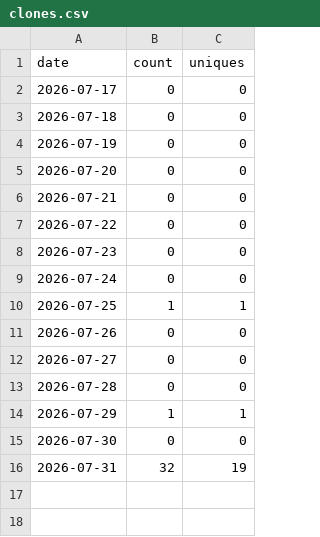
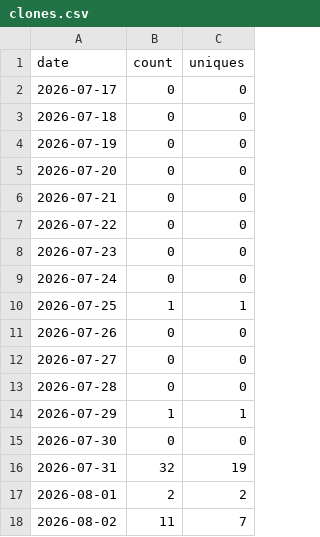
Before and after one commit to Kr1sCode/homelab-dashboard, a CSV file: .github/traffic/clones.csv, drawn as a sheet.

```diff
--- a/.github/traffic/clones.csv
+++ b/.github/traffic/clones.csv
@@ -16 +16,3 @@ date,count,uniques
 2026-07-31,32,19
+2026-08-01,2,2
+2026-08-02,11,7
```
Also changed, not shown: .github/traffic/views.csv.
